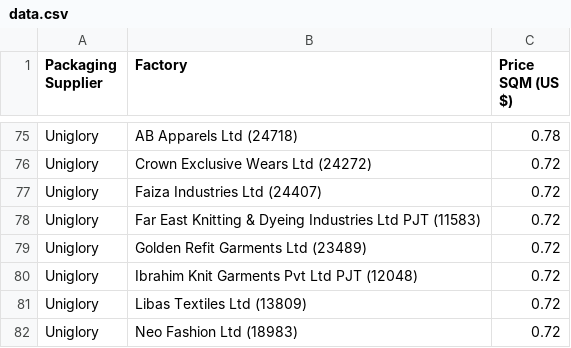
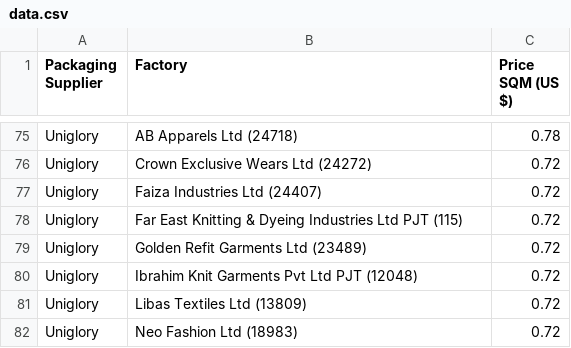
Before and after one commit to PAC-D/Carton-Price-Calculator, a CSV file: primark-pricing-data-check/data.csv, drawn as a sheet; only a part is shown, gaps mark what is left out.

Commit message:
fix: correct far east factory id to 115

```diff
--- a/primark-pricing-data-check/data.csv
+++ b/primark-pricing-data-check/data.csv
@@ -77,3 +77,3 @@ Uniglory,Crown Exclusive Wears Ltd (24272),0.72
 Uniglory,Faiza Industries Ltd (24407),0.72
-Uniglory,Far East Knitting & Dyeing Industries Ltd PJT (11583),0.72
+Uniglory,Far East Knitting & Dyeing Industries Ltd PJT (115),0.72
 Uniglory,Golden Refit Garments Ltd (23489),0.72
```
Also changed, not shown: 4 other files.
